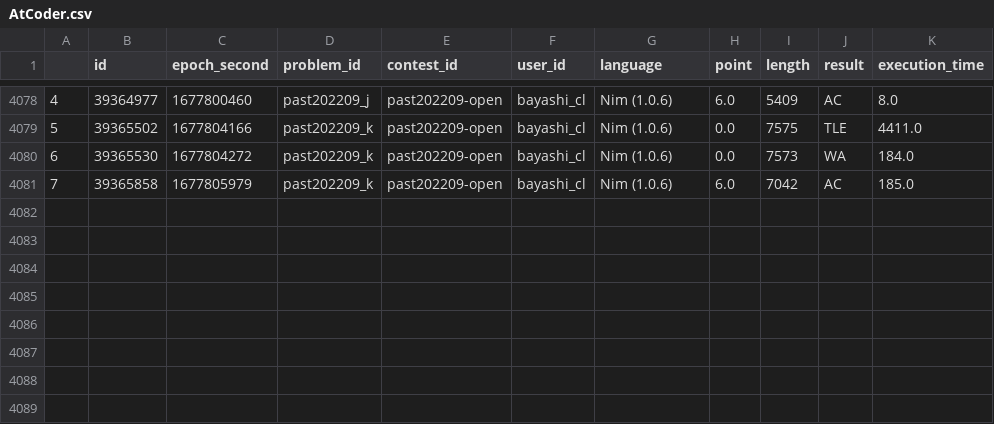
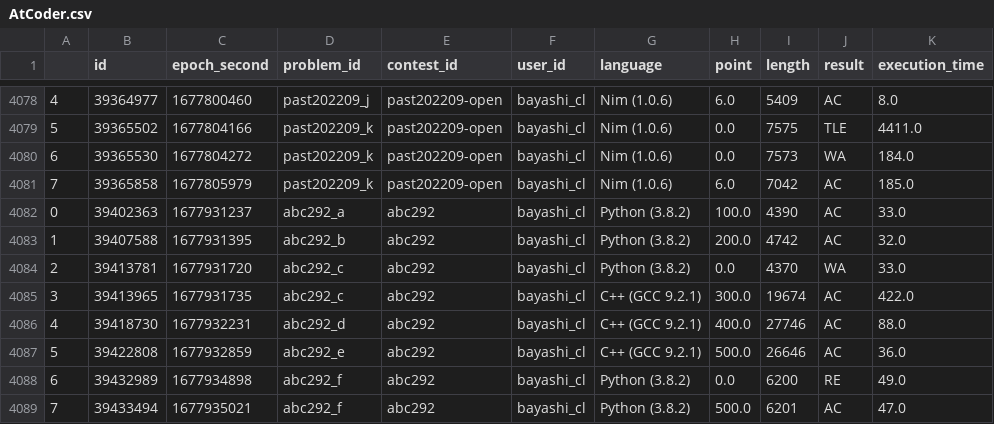
Before and after one commit to bayashi-cl/procon-submission, a CSV file: data/AtCoder.csv, drawn as a sheet; only a part is shown, gaps mark what is left out.

Commit message:
update Atcoder.csv

```diff
--- a/data/AtCoder.csv
+++ b/data/AtCoder.csv
@@ -4081 +4081,9 @@
 7,39365858,1677805979,past202209_k,past202209-open,bayashi_cl,Nim (1.0.6),6.0,7042,AC,185.0
+0,39402363,1677931237,abc292_a,abc292,bayashi_cl,Python (3.8.2),100.0,4390,AC,33.0
+1,39407588,1677931395,abc292_b,abc292,bayashi_cl,Python (3.8.2),200.0,4742,AC,32.0
+2,39413781,1677931720,abc292_c,abc292,bayashi_cl,Python (3.8.2),0.0,4370,WA,33.0
+3,39413965,1677931735,abc292_c,abc292,bayashi_cl,C++ (GCC 9.2.1),300.0,19674,AC,422.0
+4,39418730,1677932231,abc292_d,abc292,bayashi_cl,C++ (GCC 9.2.1),400.0,27746,AC,88.0
+5,39422808,1677932859,abc292_e,abc292,bayashi_cl,C++ (GCC 9.2.1),500.0,26646,AC,36.0
+6,39432989,1677934898,abc292_f,abc292,bayashi_cl,Python (3.8.2),0.0,6200,RE,49.0
+7,39433494,1677935021,abc292_f,abc292,bayashi_cl,Python (3.8.2),500.0,6201,AC,47.0
```
